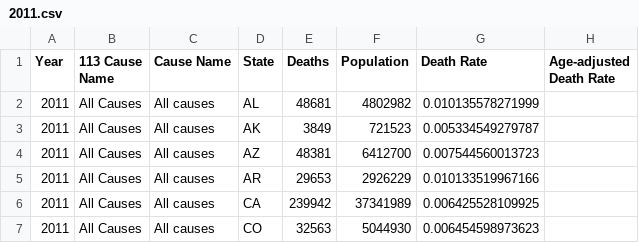
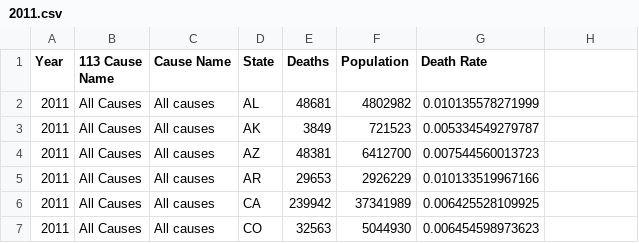
Before and after one commit to sd19spring/Death-Rate-Interactive-Map, a CSV file: 2011.csv, drawn as a sheet; only a part is shown.

```diff
--- a/2011.csv
+++ b/2011.csv
@@ -1,2 +1,2 @@
-Year,113 Cause Name,Cause Name,State,Deaths,Population,Death Rate,Age-adjusted Death Rate
+Year,113 Cause Name,Cause Name,State,Deaths,Population,Death Rate
 2011,All Causes,All causes,AL,48681,4802982,0.010135578271999
```
Also changed, not shown: 2014.csv, 2016.csv.
